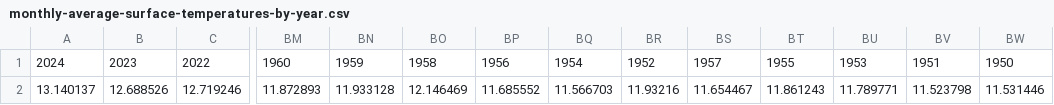
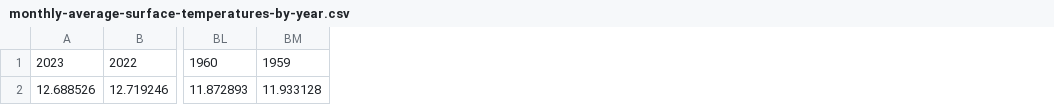
Before and after one commit to dtm123/cs300proj, a CSV file: cmake-build-debug/monthly-average-surface-temperatures-by-year.csv, drawn as a sheet; only a part is shown, gaps mark what is left out; the diff names each change by its address in the sheet, - before the commit and + after, or states it on an @@ line.

```diff
--- a/cmake-build-debug/monthly-average-surface-temperatures-by-year.csv
+++ b/cmake-build-debug/monthly-average-surface-temperatures-by-year.csv
-column A, rows 1-2: 2024 | 13.140137
-column BO, rows 1-2: 1958 | 12.146469
-column BP, rows 1-2: 1956 | 11.685552
-column BQ, rows 1-2: 1954 | 11.566703
-column BR, rows 1-2: 1952 | 11.93216
-column BS, rows 1-2: 1957 | 11.654467
-column BT, rows 1-2: 1955 | 11.861243
-column BU, rows 1-2: 1953 | 11.789771
-column BV, rows 1-2: 1951 | 11.523798
-column BW, rows 1-2: 1950 | 11.531446
```
Also changed, not shown: 22 other files.
